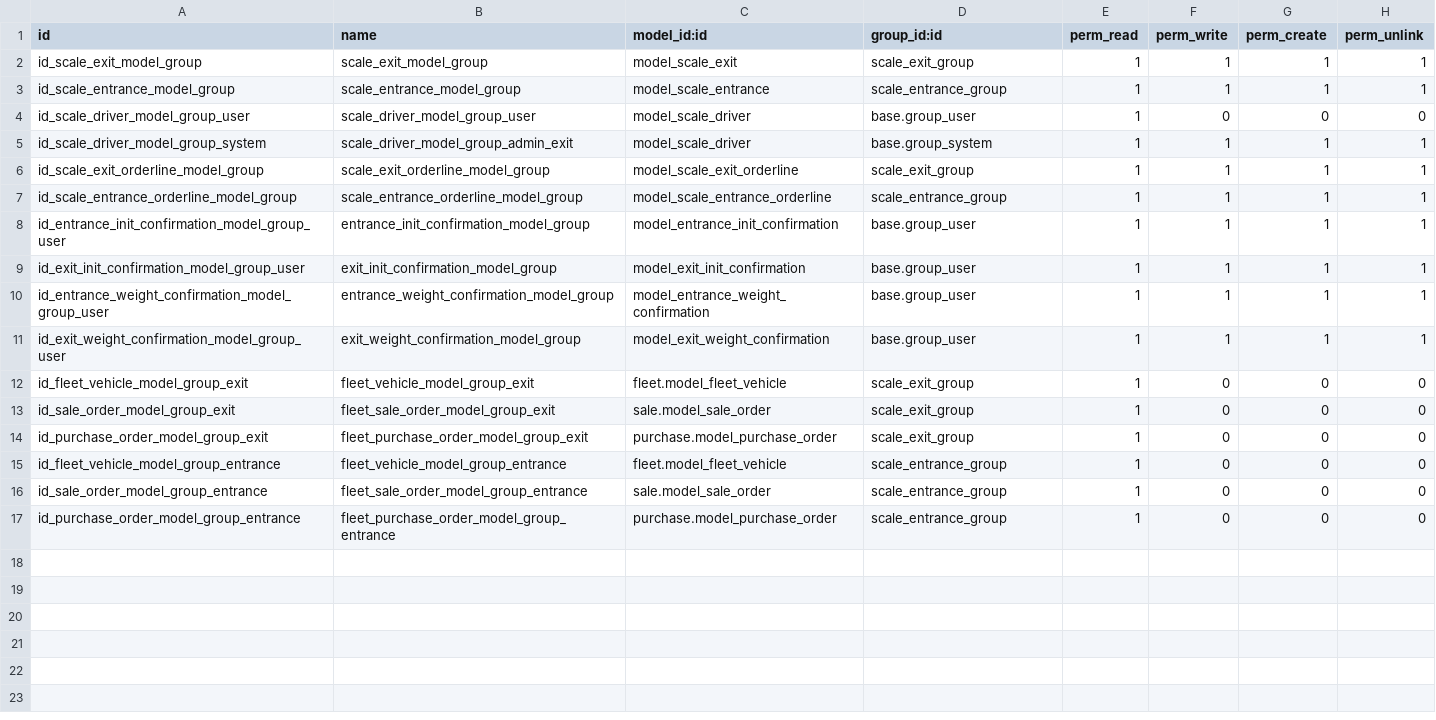
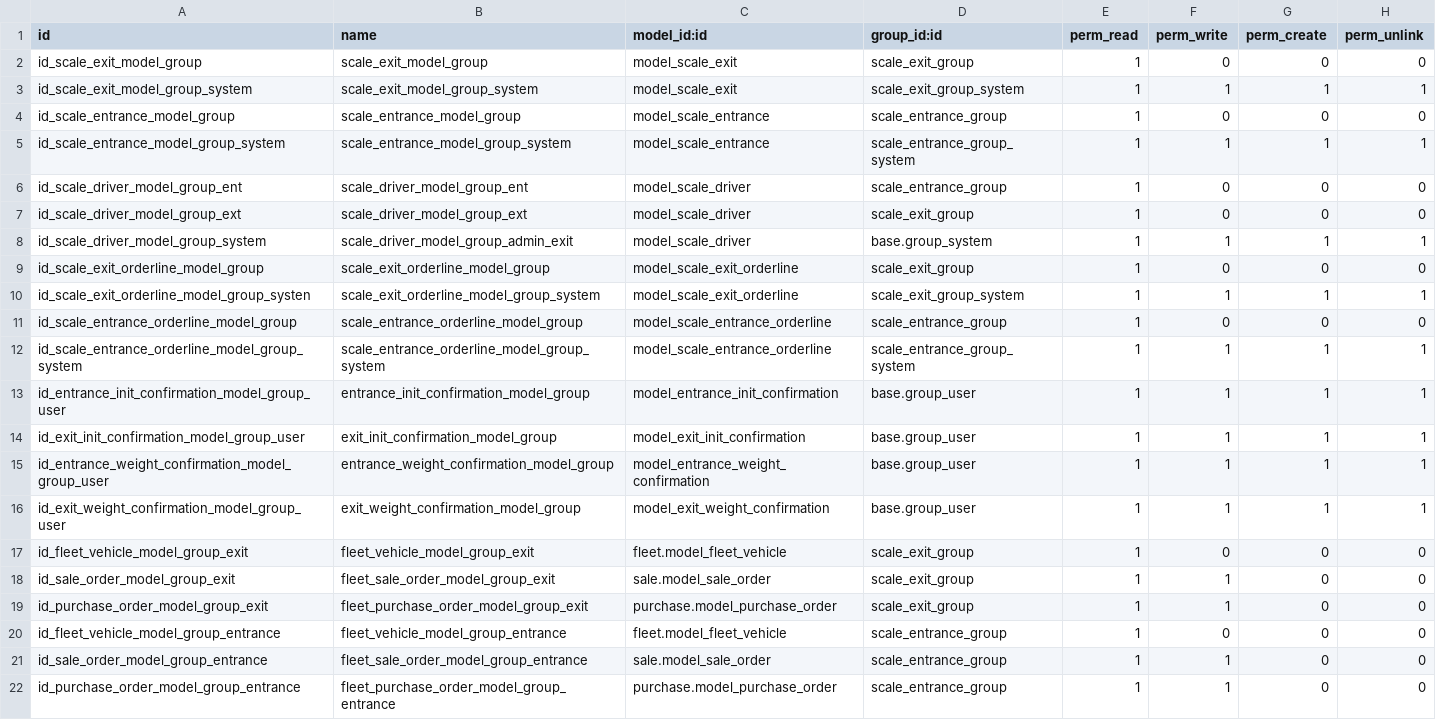
Before and after one commit to wissensc/wissensc, a CSV file: scale/security/ir.model.access.csv, drawn as a sheet.

```diff
--- a/scale/security/ir.model.access.csv
+++ b/scale/security/ir.model.access.csv
@@ -1,8 +1,13 @@
 id,name,model_id:id,group_id:id,perm_read,perm_write,perm_create,perm_unlink
-id_scale_exit_model_group,scale_exit_model_group,model_scale_exit,scale_exit_group,1,1,1,1
-id_scale_entrance_model_group,scale_entrance_model_group,model_scale_entrance,scale_entrance_group,1,1,1,1
-id_scale_driver_model_group_user,scale_driver_model_group_user,model_scale_driver,base.group_user,1,0,0,0
+id_scale_exit_model_group,scale_exit_model_group,model_scale_exit,scale_exit_group,1,0,0,0
+id_scale_exit_model_group_system,scale_exit_model_group_system,model_scale_exit,scale_exit_group_system,1,1,1,1
+id_scale_entrance_model_group,scale_entrance_model_group,model_scale_entrance,scale_entrance_group,1,0,0,0
+id_scale_entrance_model_group_system,scale_entrance_model_group_system,model_scale_entrance,scale_entrance_group_system,1,1,1,1
+id_scale_driver_model_group_ent,scale_driver_model_group_ent,model_scale_driver,scale_entrance_group,1,0,0,0
+id_scale_driver_model_group_ext,scale_driver_model_group_ext,model_scale_driver,scale_exit_group,1,0,0,0
 id_scale_driver_model_group_system,scale_driver_model_group_admin_exit,model_scale_driver,base.group_system,1,1,1,1
-id_scale_exit_orderline_model_group,scale_exit_orderline_model_group,model_scale_exit_orderline,scale_exit_group,1,1,1,1
-id_scale_entrance_orderline_model_group,scale_entrance_orderline_model_group,model_scale_entrance_orderline,scale_entrance_group,1,1,1,1
+id_scale_exit_orderline_model_group,scale_exit_orderline_model_group,model_scale_exit_orderline,scale_exit_group,1,0,0,0
+id_scale_exit_orderline_model_group_systen,scale_exit_orderline_model_group_system,model_scale_exit_orderline,scale_exit_group_system,1,1,1,1
+id_scale_entrance_orderline_model_group,scale_entrance_orderline_model_group,model_scale_entrance_orderline,scale_entrance_group,1,0,0,0
+id_scale_entrance_orderline_model_group_system,scale_entrance_orderline_model_group_system,model_scale_entrance_orderline,scale_entrance_group_system,1,1,1,1
 id_entrance_init_confirmation_model_group_user,entrance_init_confirmation_model_group,model_entrance_init_confirmation,base.group_user,1,1,1,1
@@ -12,6 +17,6 @@ id_exit_weight_confirmation_model_group_user,exit_weight_confirmation_model_grou
 id_fleet_vehicle_model_group_exit,fleet_vehicle_model_group_exit,fleet.model_fleet_vehicle,scale_exit_group,1,0,0,0
-id_sale_order_model_group_exit,fleet_sale_order_model_group_exit,sale.model_sale_order,scale_exit_group,1,0,0,0
-id_purchase_order_model_group_exit,fleet_purchase_order_model_group_exit,purchase.model_purchase_order,scale_exit_group,1,0,0,0
+id_sale_order_model_group_exit,fleet_sale_order_model_group_exit,sale.model_sale_order,scale_exit_group,1,1,0,0
+id_purchase_order_model_group_exit,fleet_purchase_order_model_group_exit,purchase.model_purchase_order,scale_exit_group,1,1,0,0
 id_fleet_vehicle_model_group_entrance,fleet_vehicle_model_group_entrance,fleet.model_fleet_vehicle,scale_entrance_group,1,0,0,0
-id_sale_order_model_group_entrance,fleet_sale_order_model_group_entrance,sale.model_sale_order,scale_entrance_group,1,0,0,0
-id_purchase_order_model_group_entrance,fleet_purchase_order_model_group_entrance,purchase.model_purchase_order,scale_entrance_group,1,0,0,0
+id_sale_order_model_group_entrance,fleet_sale_order_model_group_entrance,sale.model_sale_order,scale_entrance_group,1,1,0,0
+id_purchase_order_model_group_entrance,fleet_purchase_order_model_group_entrance,purchase.model_purchase_order,scale_entrance_group,1,1,0,0
```
Also changed, not shown: scale_manoeuvre/security/ir.model.access.csv, 21 other files.
